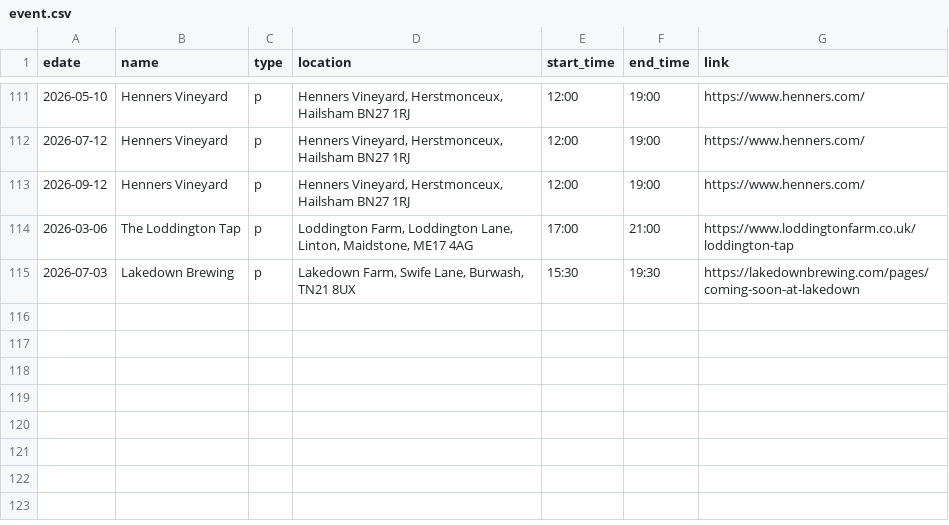
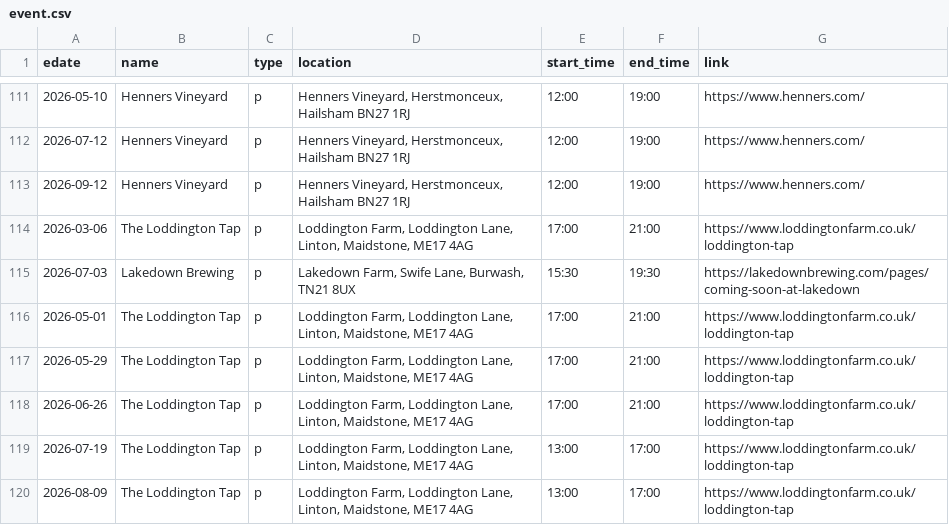
Before and after one commit to sela/amthuc-viet, a CSV file: _data/event.csv, drawn as a sheet; only a part is shown, gaps mark what is left out; the diff names each change by its address in the sheet, - before the commit and + after, or states it on an @@ line.

Commit message:
Update event.csv

```diff
--- a/_data/event.csv
+++ b/_data/event.csv
+row 116: 2026-05-01 | The Loddington Tap | p | Loddington Farm, Loddington Lane, Linton, Maidstone, ME17 4AG | 17:00 | 21:00 | https://www.loddingtonfarm.co.uk/loddington-tap
+row 117: 2026-05-29 | The Loddington Tap | p | Loddington Farm, Loddington Lane, Linton, Maidstone, ME17 4AG | 17:00 | 21:00 | https://www.loddingtonfarm.co.uk/loddington-tap
+row 118: 2026-06-26 | The Loddington Tap | p | Loddington Farm, Loddington Lane, Linton, Maidstone, ME17 4AG | 17:00 | 21:00 | https://www.loddingtonfarm.co.uk/loddington-tap
+row 119: 2026-07-19 | The Loddington Tap | p | Loddington Farm, Loddington Lane, Linton, Maidstone, ME17 4AG | 13:00 | 17:00 | https://www.loddingtonfarm.co.uk/loddington-tap
+row 120: 2026-08-09 | The Loddington Tap | p | Loddington Farm, Loddington Lane, Linton, Maidstone, ME17 4AG | 13:00 | 17:00 | https://www.loddingtonfarm.co.uk/loddington-tap
```
